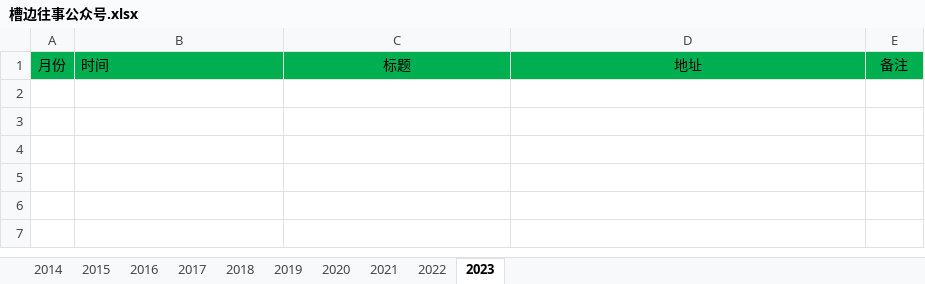
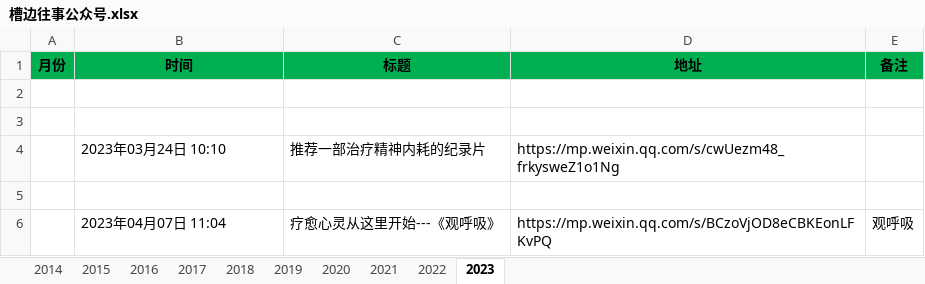
Before and after one commit to GregoryShen/E-Book, an Excel workbook: 槽边往事公众号.xlsx, sheet 2023, drawn as a sheet; values as stored, in another font and other column widths than the file's, no borders; the diff names each change by its address in the sheet, - before the commit and + after, or states it on an @@ line.

```diff
--- a/槽边往事公众号.xlsx (sheet 2023)
+++ b/槽边往事公众号.xlsx (sheet 2023)
-A1:E1 bold: off
+A1:E1 bold: on
-B1 alignment: left
+B1 alignment: center
+row 2: (empty)
+row 3: (empty)
+row 4:  | 2023年03月24日 10:10 | 推荐一部治疗精神内耗的纪录片 | https://mp.weixin.qq.com/s/cwUezm48_frkysweZ1o1Ng
+row 5: (empty)
+row 6:  | 2023年04月07日 11:04 | 疗愈心灵从这里开始---《观呼吸》 | https://mp.weixin.qq.com/s/BCzoVjOD8eCBKEonLFKvPQ | 观呼吸
```
Also changed, not shown: sheet 2022, 1 other file.
